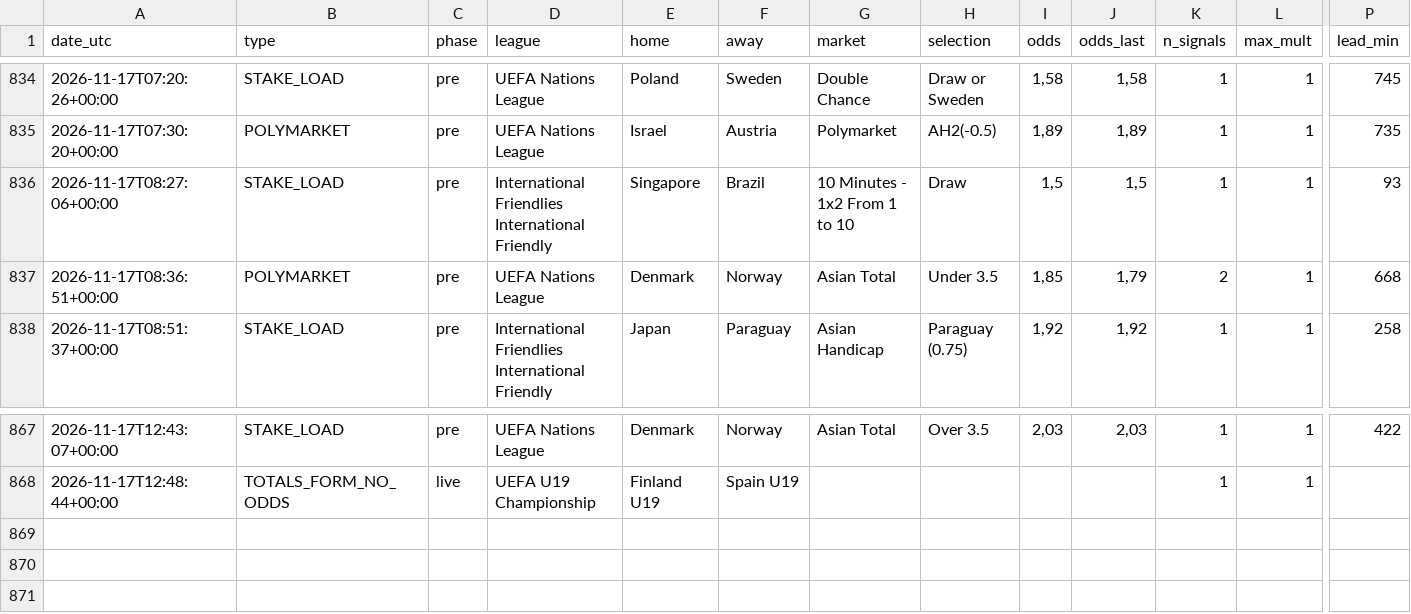
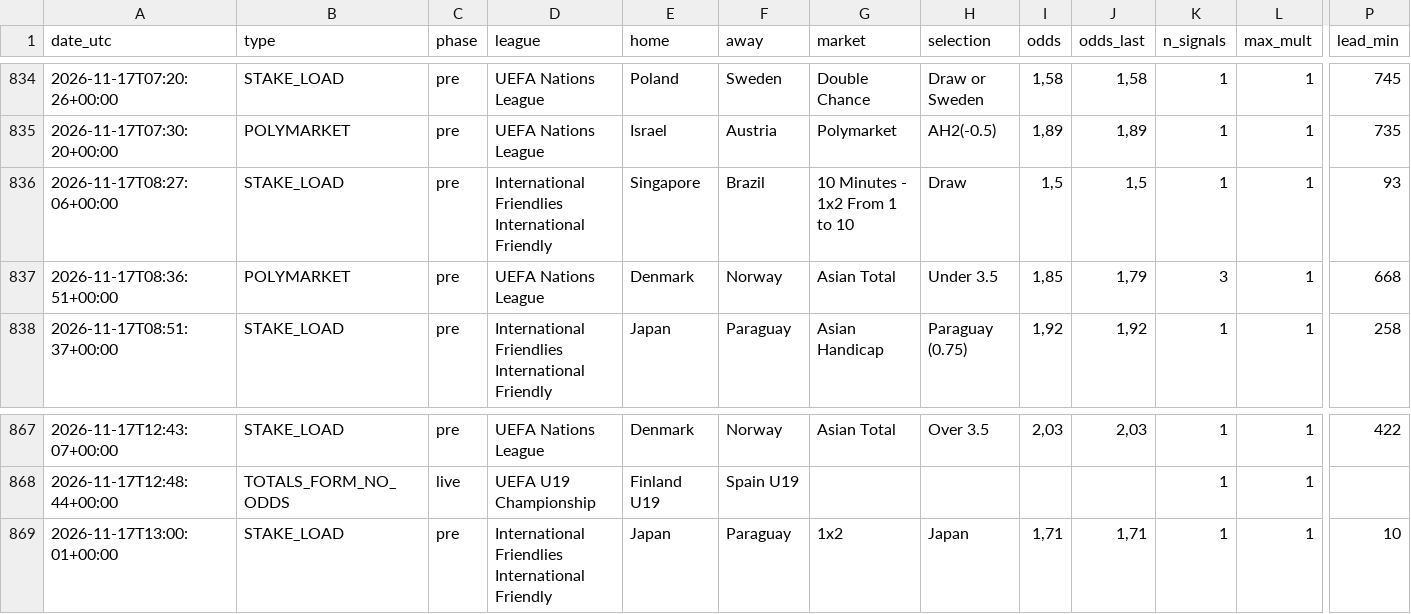
Before and after one commit to nunovinhas-creator/goal-roi, a CSV file: docs/bets.csv, drawn as a sheet; only a part is shown, gaps mark what is left out; rows hold the shown columns only; the diff names each change by its address in the sheet, - before the commit and + after, or states it on an @@ line.

```diff
--- a/docs/bets.csv
+++ b/docs/bets.csv
-K837 (n_signals): 2
+K837 (n_signals): 3
+row 869: 2026-11-17T13:00:01+00:00 | STAKE_LOAD | pre | International Friendlies International Friendly | Japan | Paraguay | 1x2 | Japan | 1,71 | 1,71 | 1 | 1 | 10
```
Also changed, not shown: 7 other files.
